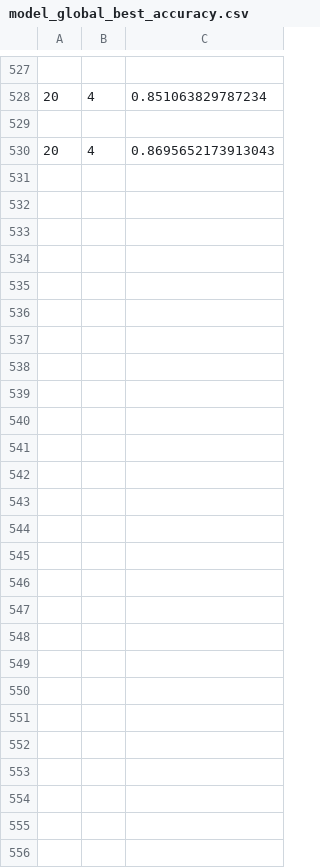
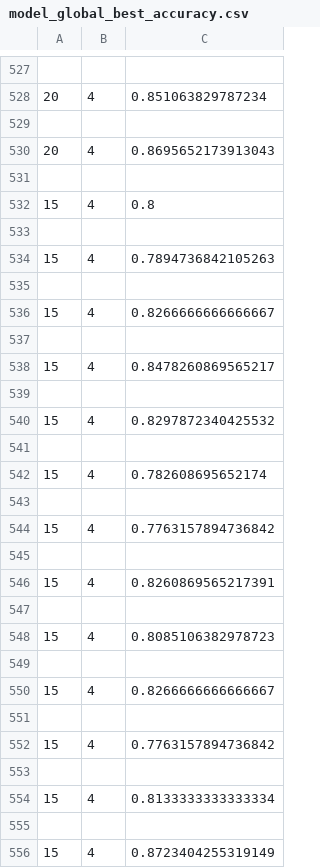
Before and after one commit to Mashiatmm/AD_Project_Thesis, a CSV file: genetic data/model_global_best_accuracy.csv, drawn as a sheet; only a part is shown, gaps mark what is left out; the diff names each change by its address in the sheet, - before the commit and + after, or states it on an @@ line.

```diff
--- a/genetic data/model_global_best_accuracy.csv
+++ b/genetic data/model_global_best_accuracy.csv
+row 531: (empty)
+row 532: 15 | 4 | 0.8
+row 533: (empty)
+row 534: 15 | 4 | 0.7894736842105263
+row 535: (empty)
+row 536: 15 | 4 | 0.8266666666666667
+row 537: (empty)
+row 538: 15 | 4 | 0.8478260869565217
+row 539: (empty)
+row 540: 15 | 4 | 0.8297872340425532
+row 541: (empty)
+row 542: 15 | 4 | 0.782608695652174
+row 543: (empty)
+row 544: 15 | 4 | 0.7763157894736842
+row 545: (empty)
+row 546: 15 | 4 | 0.8260869565217391
+row 547: (empty)
+row 548: 15 | 4 | 0.8085106382978723
+row 549: (empty)
+row 550: 15 | 4 | 0.8266666666666667
+row 551: (empty)
+row 552: 15 | 4 | 0.7763157894736842
+row 553: (empty)
+row 554: 15 | 4 | 0.8133333333333334
+row 555: (empty)
+row 556: 15 | 4 | 0.8723404255319149
```
Also changed, not shown: 5 other files.
